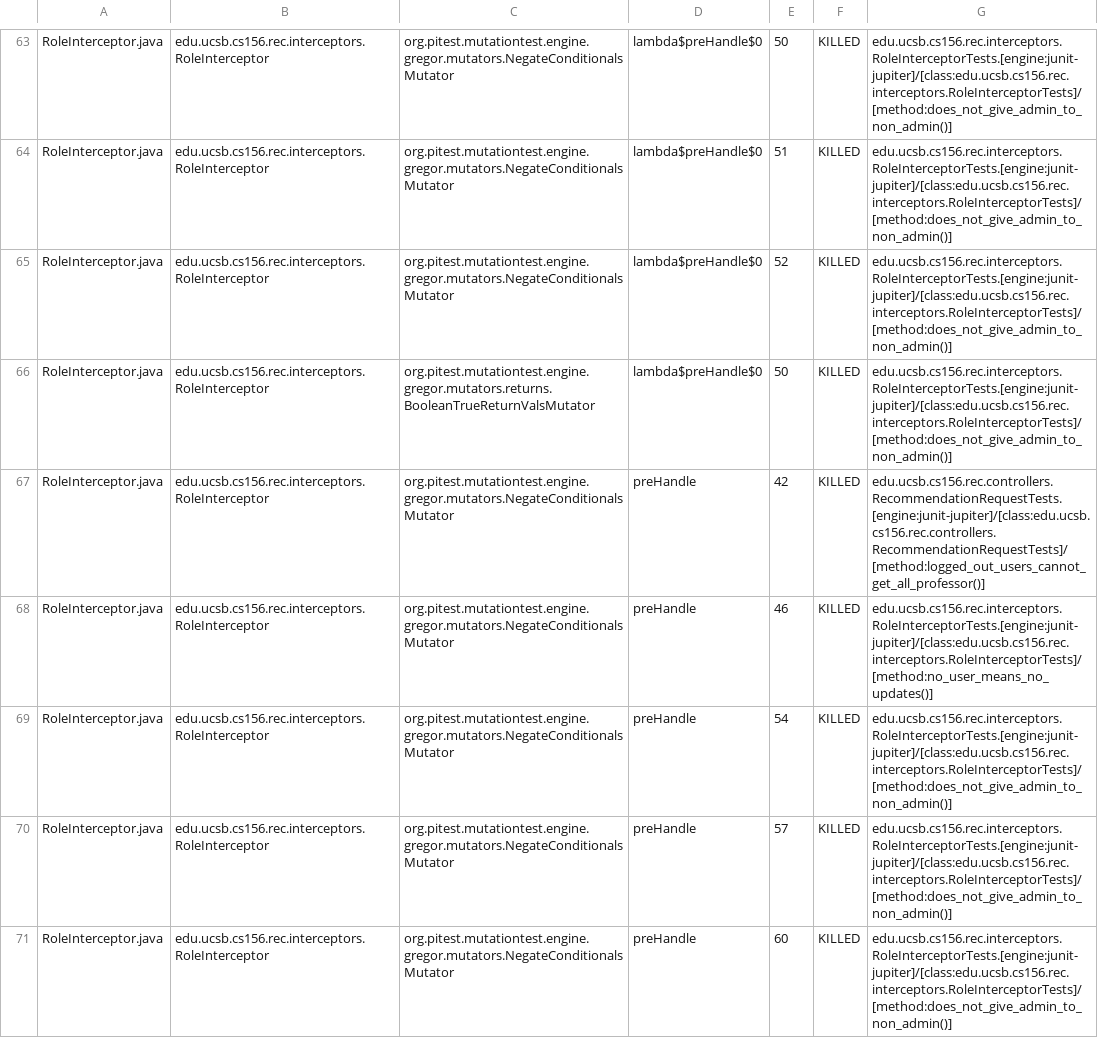
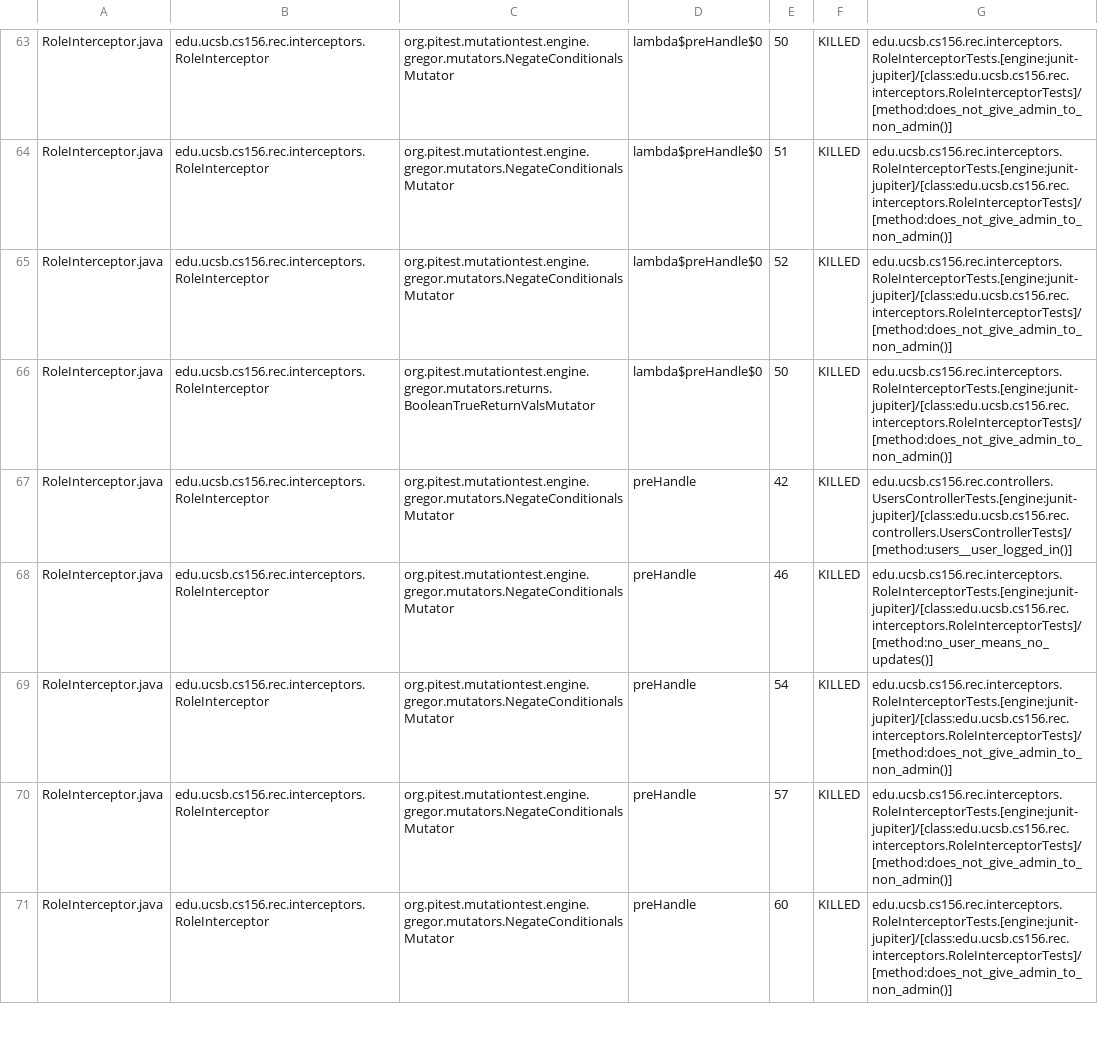
Before and after one commit to ucsb-cs156/proj-rec, a CSV file: prs/46/pitest/mutations.csv, drawn as a sheet; only a part is shown, gaps mark what is left out; the diff covers the shown part only.

Commit message:
Deploying to gh-pages from @ ucsb-cs156/proj-rec@65fd1f69c301c5071da9c1728940c18fbc37f974 🚀

```diff
--- a/prs/46/pitest/mutations.csv
+++ b/prs/46/pitest/mutations.csv
@@ -66,3 +66,3 @@ RoleInterceptor.java,edu.ucsb.cs156.rec.interceptors.RoleInterceptor,org.pitest.
 RoleInterceptor.java,edu.ucsb.cs156.rec.interceptors.RoleInterceptor,org.pitest.mutationtest.engine.gregor.mutators.returns.BooleanTrueReturnValsMutator,lambda$preHandle$0,50,KILLED,edu.ucsb.cs156.rec.interceptors.RoleInterceptorTests.[engine:junit-jupiter]/[class:edu.ucsb.cs156.rec.interceptors.RoleInterceptorTests]/[method:does_not_give_admin_to_non_admin()]
-RoleInterceptor.java,edu.ucsb.cs156.rec.interceptors.RoleInterceptor,org.pitest.mutationtest.engine.gregor.mutators.NegateConditionalsMutator,preHandle,42,KILLED,edu.ucsb.cs156.rec.controllers.RecommendationRequestTests.[engine:junit-jupiter]/[class:edu.ucsb.cs156.rec.controllers.RecommendationRequestTests]/[method:logged_out_users_cannot_get_all_professor()]
+RoleInterceptor.java,edu.ucsb.cs156.rec.interceptors.RoleInterceptor,org.pitest.mutationtest.engine.gregor.mutators.NegateConditionalsMutator,preHandle,42,KILLED,edu.ucsb.cs156.rec.controllers.UsersControllerTests.[engine:junit-jupiter]/[class:edu.ucsb.cs156.rec.controllers.UsersControllerTests]/[method:users__user_logged_in()]
 RoleInterceptor.java,edu.ucsb.cs156.rec.interceptors.RoleInterceptor,org.pitest.mutationtest.engine.gregor.mutators.NegateConditionalsMutator,preHandle,46,KILLED,edu.ucsb.cs156.rec.interceptors.RoleInterceptorTests.[engine:junit-jupiter]/[class:edu.ucsb.cs156.rec.interceptors.RoleInterceptorTests]/[method:no_user_means_no_updates()]
```
Also changed, not shown: 6 edited cells elsewhere in this file, 11 other files.
